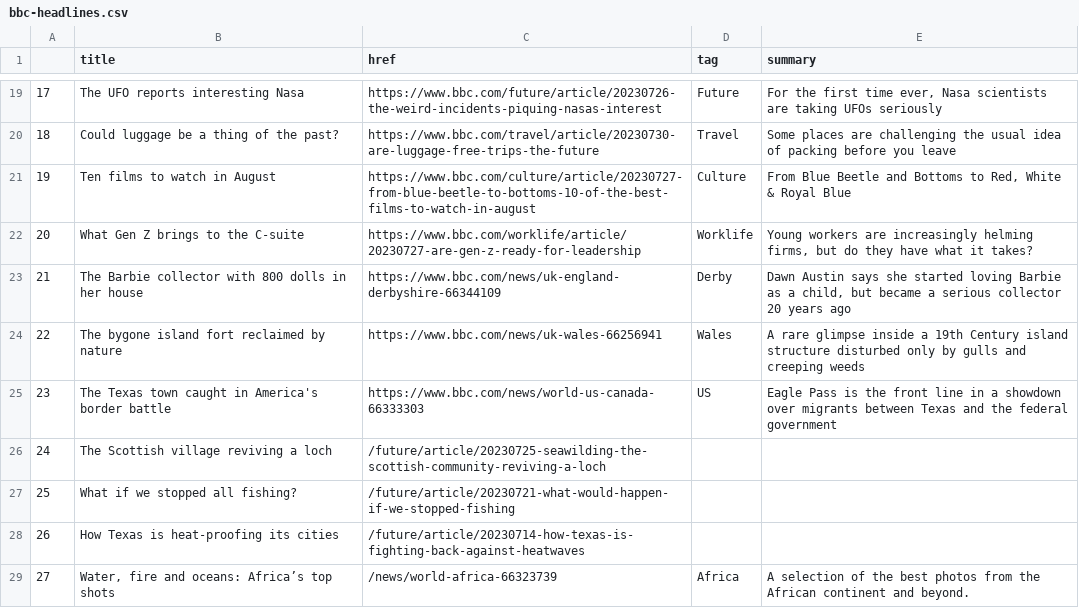
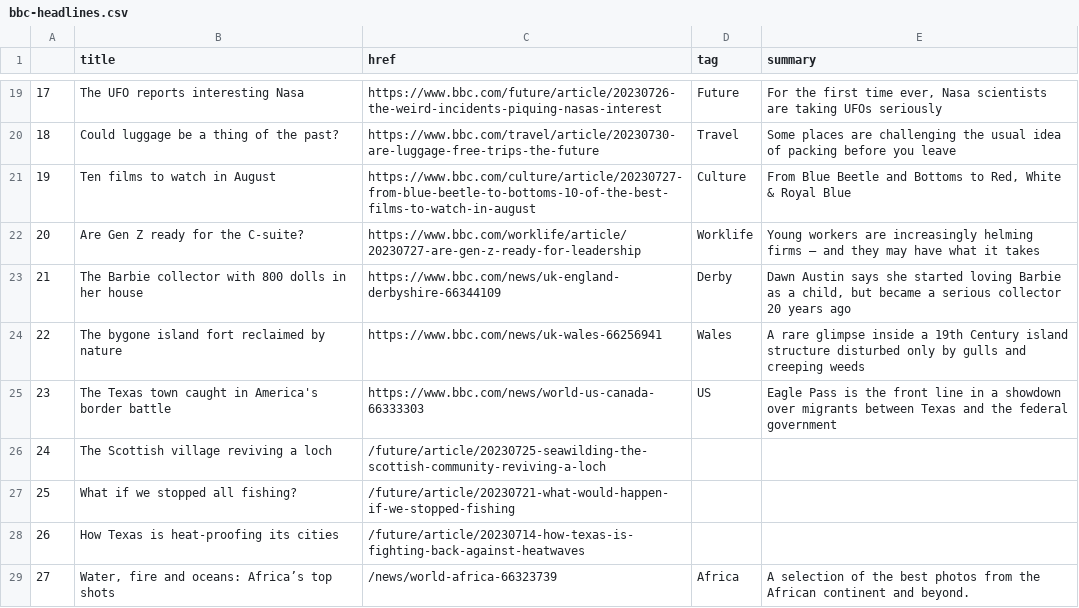
Before and after one commit to jbolster252/scraper.py, a CSV file: bbc-headlines.csv, drawn as a sheet; only a part is shown, gaps mark what is left out.

```diff
--- a/bbc-headlines.csv
+++ b/bbc-headlines.csv
@@ -21,3 +21,3 @@
 19,Ten films to watch in August,https://www.bbc.com/culture/article/20230727-from-blue-beetle-to-bottoms-10-of-the-best-films-to-watch-in-august,Culture,"From Blue Beetle and Bottoms to Red, White & Royal Blue"
-20,What Gen Z brings to the C-suite,https://www.bbc.com/worklife/article/20230727-are-gen-z-ready-for-leadership,Worklife,"Young workers are increasingly helming firms, but do they have what it takes?"
+20,Are Gen Z ready for the C-suite?,https://www.bbc.com/worklife/article/20230727-are-gen-z-ready-for-leadership,Worklife,Young workers are increasingly helming firms – and they may have what it takes
 21,The Barbie collector with 800 dolls in her house,https://www.bbc.com/news/uk-england-derbyshire-66344109,Derby,"Dawn Austin says she started loving Barbie as a child, but became a serious collector 20 years ago"
```
